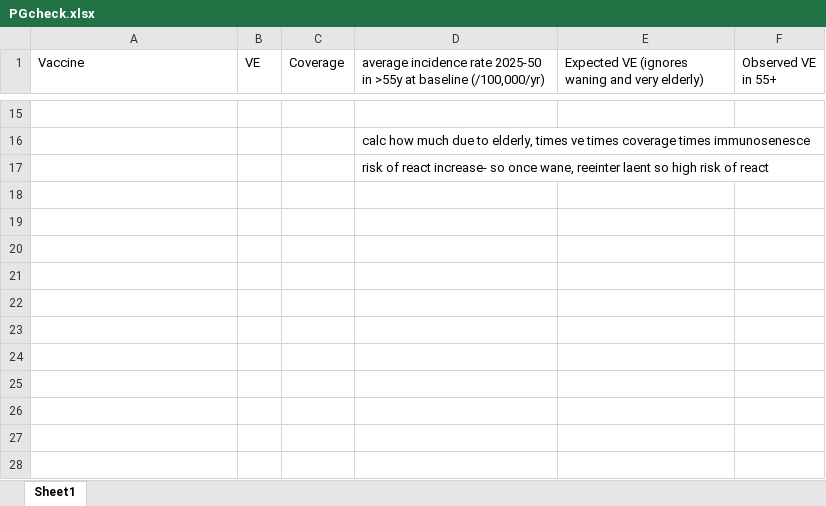
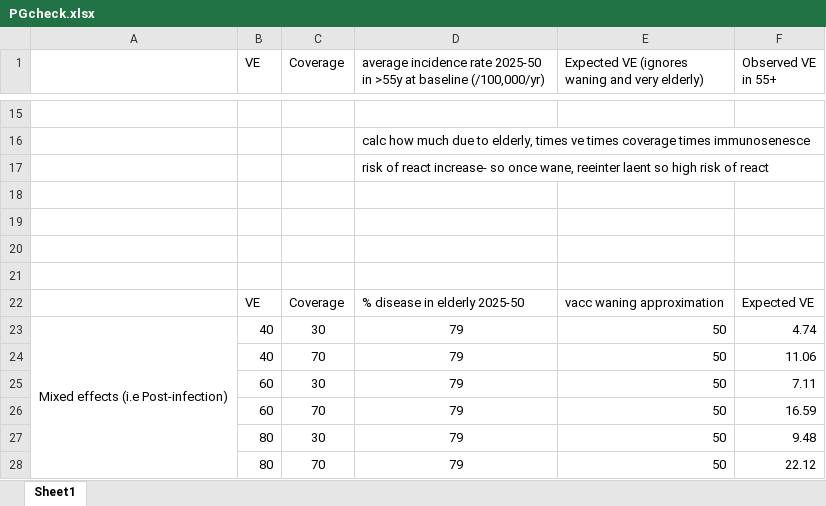
Before and after one commit to Gwenbo/Vaccine_china, an Excel workbook: Plots/PGcheck.xlsx, sheet Sheet1, drawn as a sheet; only a part is shown, gaps mark what is left out; values as stored, in another font and other column widths than the file's, no borders; the diff names each change by its address in the sheet, - before the commit and + after, or states it on an @@ line.

Commit message:
- sense checks in population sizes and vaccine impact by age

```diff
--- a/Plots/PGcheck.xlsx (sheet Sheet1)
+++ b/Plots/PGcheck.xlsx (sheet Sheet1)
-A1: Vaccine
+A1: (empty)
+row 18: (empty)
+row 19: (empty)
+row 20: (empty)
+row 21: (empty)
+row 22:  | VE | Coverage | % disease in elderly 2025-50 | vacc waning approximation | Expected VE
+row 23: Mixed effects (i.e Post-infection) | 40 | 30 | 79 | 50 | 4.74
+row 24:  | 40 | 70 | 79 | 50 | 11.06
+row 25:  | 60 | 30 | 79 | 50 | 7.11
+row 26:  | 60 | 70 | 79 | 50 | 16.59
+row 27:  | 80 | 30 | 79 | 50 | 9.48
+row 28:  | 80 | 70 | 79 | 50 | 22.12
```
Also changed, not shown: 5 other files.
